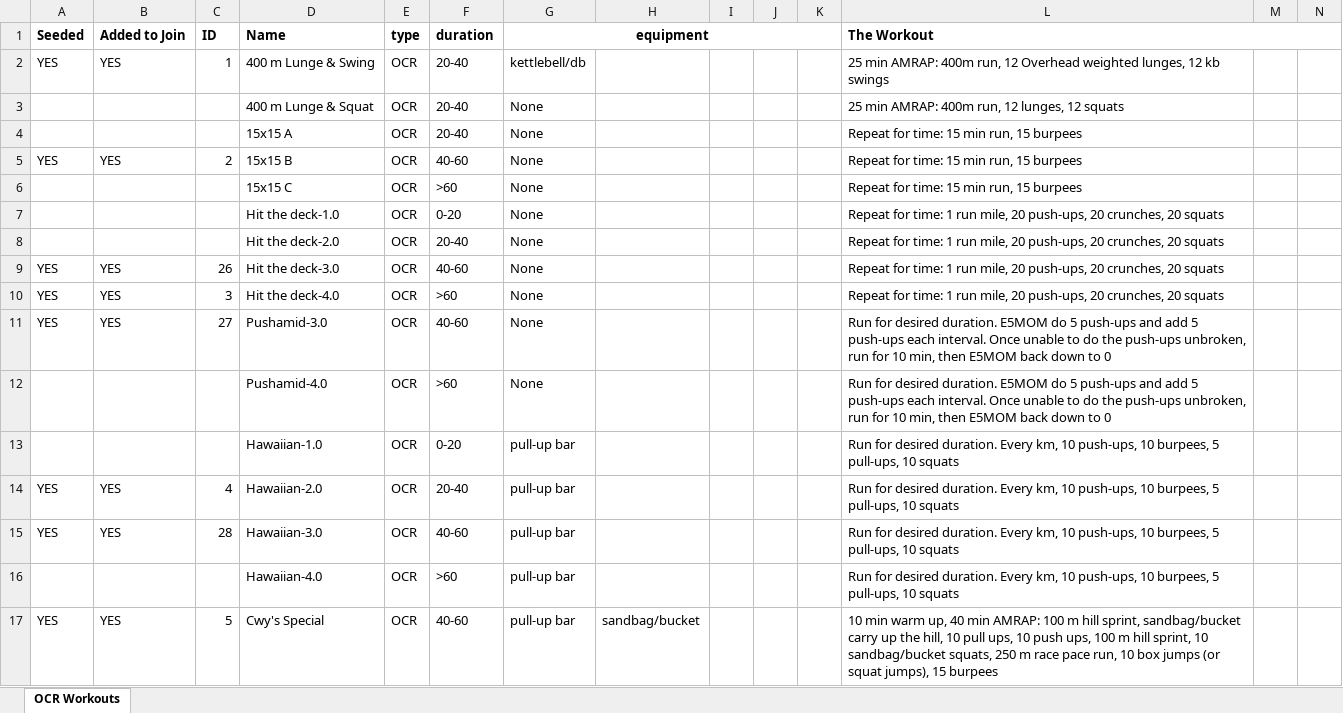
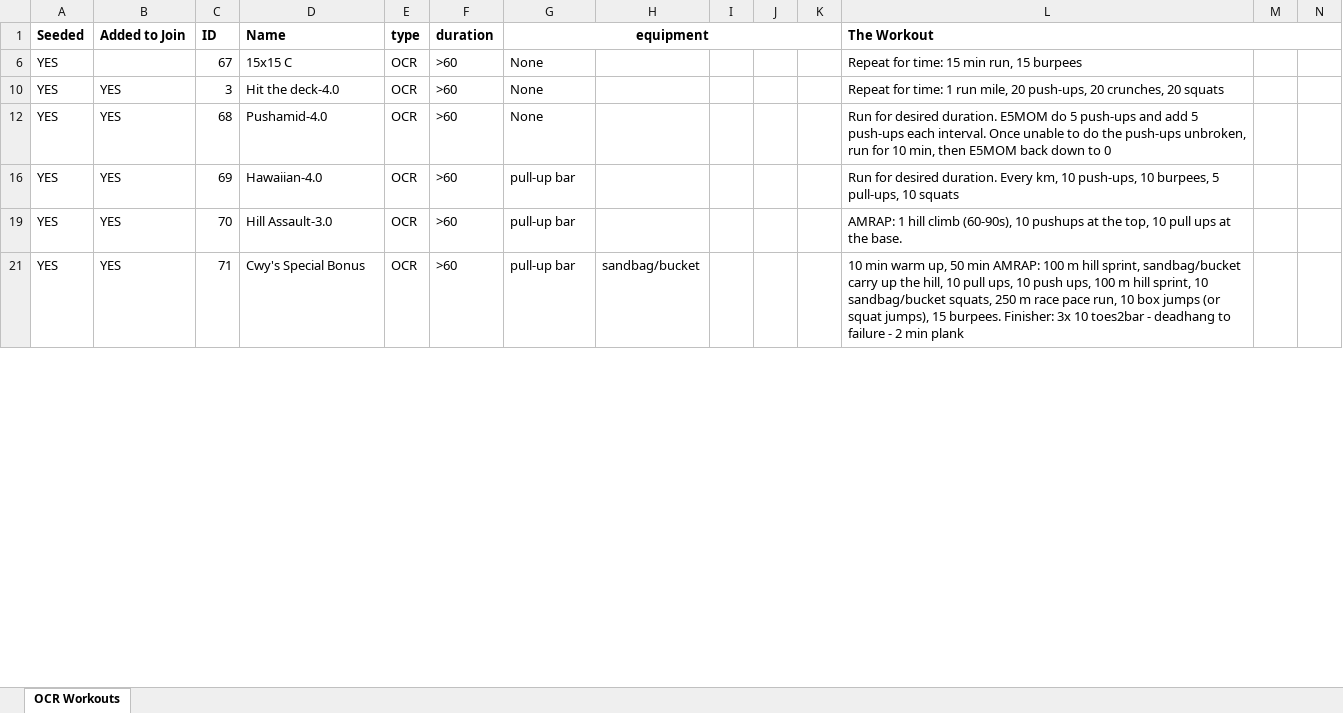
Before and after one commit to adam-kuhn/workout-generator, an Excel workbook: ocr-workouts/workouts.xlsx, sheet OCR Workouts, drawn as a sheet; only a part is shown; values as stored, in another font and other column widths than the file's, no borders; conditional formats not drawn; removed rows and columns are numbered as before the commit, all else as after; rows hold the shown columns only; the diff covers the shown part only; the diff names each change by its address in the sheet, - before the commit and + after, or states it on an @@ line.

Commit message:
add workouts

```diff
--- a/ocr-workouts/workouts.xlsx (sheet OCR Workouts)
+++ b/ocr-workouts/workouts.xlsx (sheet OCR Workouts)
@@ row 2 hidden: YES | YES | 1 | 400 m Lunge & Swing | OCR | 20-40 | kettlebell/db |  |  |  |  | 25 min AMRAP: 400m run, 12 Overhead weighted lunges, 12 kb swings @@
-row 3:  |  |  | 400 m Lunge & Squat | OCR | 20-40 | None |  |  |  |  | 25 min AMRAP: 400m run, 12 lunges, 12 squats
-row 4:  |  |  | 15x15 A | OCR | 20-40 | None |  |  |  |  | Repeat for time: 15 min run, 15 burpees
-B6 (Added to Join): YES
+B6 (Added to Join): (empty)
-C6 (ID): 2
+C6 (ID): 67
-D6 (Name): 15x15 B
+D6 (Name): 15x15 C
-F6 (duration): 40-60
+F6 (duration): >60
-row 6:  |  |  | 15x15 C | OCR | >60 | None |  |  |  |  | Repeat for time: 15 min run, 15 burpees
-row 7:  |  |  | Hit the deck-1.0 | OCR | 0-20 | None |  |  |  |  | Repeat for time: 1 run mile, 20 push-ups, 20 crunches, 20 squats
-row 8:  |  |  | Hit the deck-2.0 | OCR | 20-40 | None |  |  |  |  | Repeat for time: 1 run mile, 20 push-ups, 20 crunches, 20 squats
@@ row 9 hidden: YES | YES | 26 | Hit the deck-3.0 | OCR | 40-60 | None |  |  |  |  | Repeat for time: 1 run mile, 20 push-ups, 20 crunches, 20 squats @@
-C12 (ID): 27
+C12 (ID): 68
-D12 (Name): Pushamid-3.0
+D12 (Name): Pushamid-4.0
-F12 (duration): 40-60
+F12 (duration): >60
-row 12:  |  |  | Pushamid-4.0 | OCR | >60 | None |  |  |  |  | Run for desired duration. E5MOM do 5 push-ups and add 5 push-ups each interval. Once unable to do the push-ups unbroken, run for 10 min, then E5MOM back down to 0
-row 13:  |  |  | Hawaiian-1.0 | OCR | 0-20 | pull-up bar |  |  |  |  | Run for desired duration. Every km, 10 push-ups, 10 burpees, 5 pull-ups, 10 squats
-C16 (ID): 4
+C16 (ID): 69
-D16 (Name): Hawaiian-2.0
+D16 (Name): Hawaiian-4.0
-F16 (duration): 20-40
+F16 (duration): >60
-C19 (ID): 28
+C19 (ID): 70
-D19 (Name): Hawaiian-3.0
+D19 (Name): Hill Assault-3.0
-F19 (duration): 40-60
+F19 (duration): >60
-L19 (The Workout): Run for desired duration. Every km, 10 push-ups, 10 burpees, 5 pull-ups, 10 squats
+L19 (The Workout): AMRAP: 1 hill climb (60-90s), 10 pushups at the top, 10 pull ups at the base.
-row 16:  |  |  | Hawaiian-4.0 | OCR | >60 | pull-up bar |  |  |  |  | Run for desired duration. Every km, 10 push-ups, 10 burpees, 5 pull-ups, 10 squats
-C21 (ID): 5
+C21 (ID): 71
-D21 (Name): Cwy's Special
+D21 (Name): Cwy's Special Bonus
-F21 (duration): 40-60
+F21 (duration): >60
-L21 (The Workout): …warm up, 40 min AMRAP: 100 m hill sprint, sandbag/bucket carry up the hill, 10 pull ups, 10 push ups, 100 m hill sprint, 10 sandbag/bucket squats, 250 m race pace run, 10 box jumps (or squat jumps), 15 burpees
+L21 (The Workout): …warm up, 50 min AMRAP: 100 m hill sprint, sandbag/bucket carry up the hill, 10 pull ups, 10 push ups, 100 m hill sprint, 10 sandbag/bucket squats, 250 m race pace run, 10 box jumps (or squat jumps), 15 burpees. Finisher: 3x 10 toes2bar - deadhang to failure - 2 min plank
```
Also changed, not shown: 19 removed rows, 34 hidden or unhidden rows and 29 edited cells elsewhere in this sheet, hidden cells, 3 other files.
